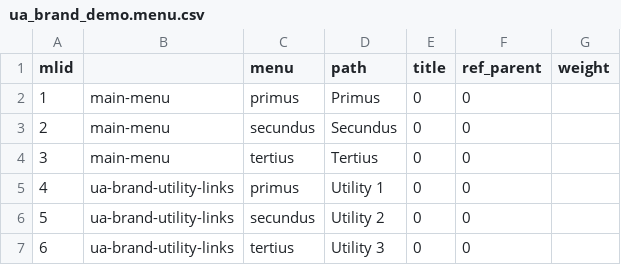
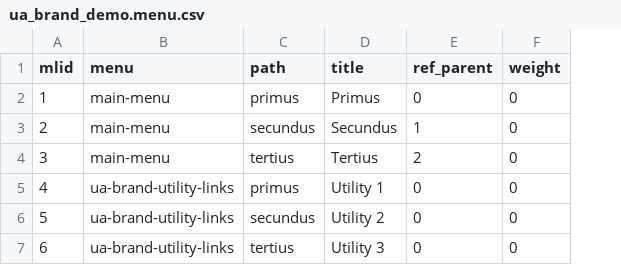
Before and after one commit to camikazegreen/interview, a CSV file: import/data/ua_brand_demo.menu.csv, drawn as a sheet; removed rows and columns are numbered as before the commit, all else as after; the diff names each change by its address in the sheet, - before the commit and + after, or states it on an @@ line.

Commit message:
Fixing menu link import data.

```diff
--- a/import/data/ua_brand_demo.menu.csv
+++ b/import/data/ua_brand_demo.menu.csv
-column E (title), rows 2-7: all 0
-B1: (empty)
+B1: menu
-C1: menu
+C1: path
-D1: path
+D1: title
-F2:F7 (weight): (empty)
+F2:F7 (weight): 0
-E3 (ref_parent): 0
+E3 (ref_parent): 1
-E4 (ref_parent): 0
+E4 (ref_parent): 2
```
